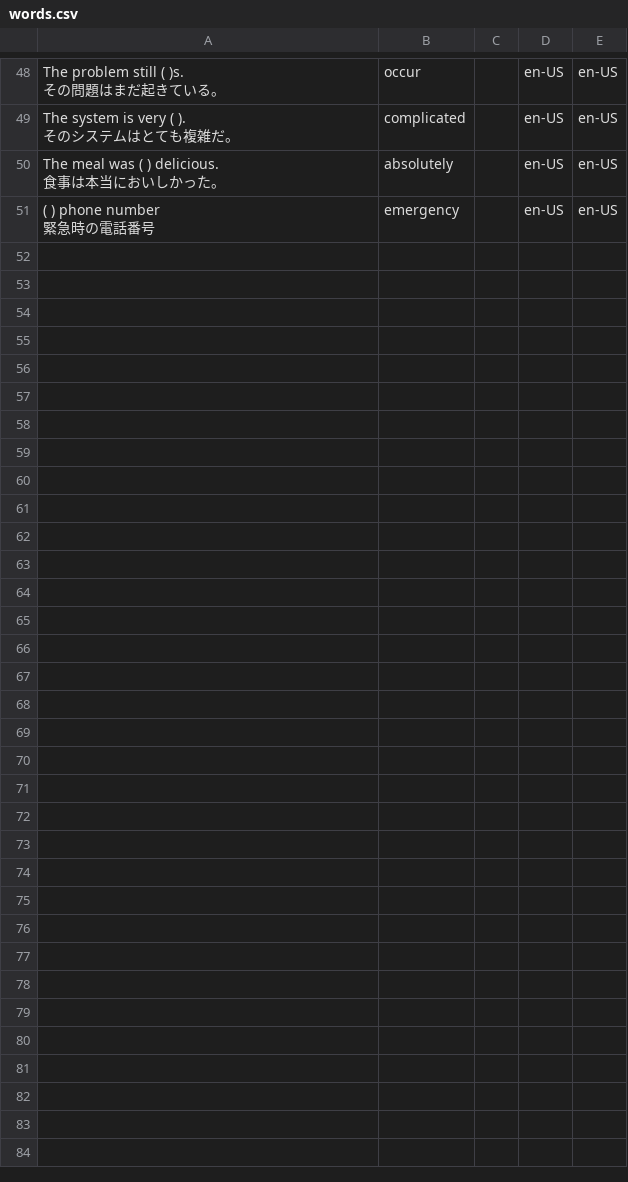
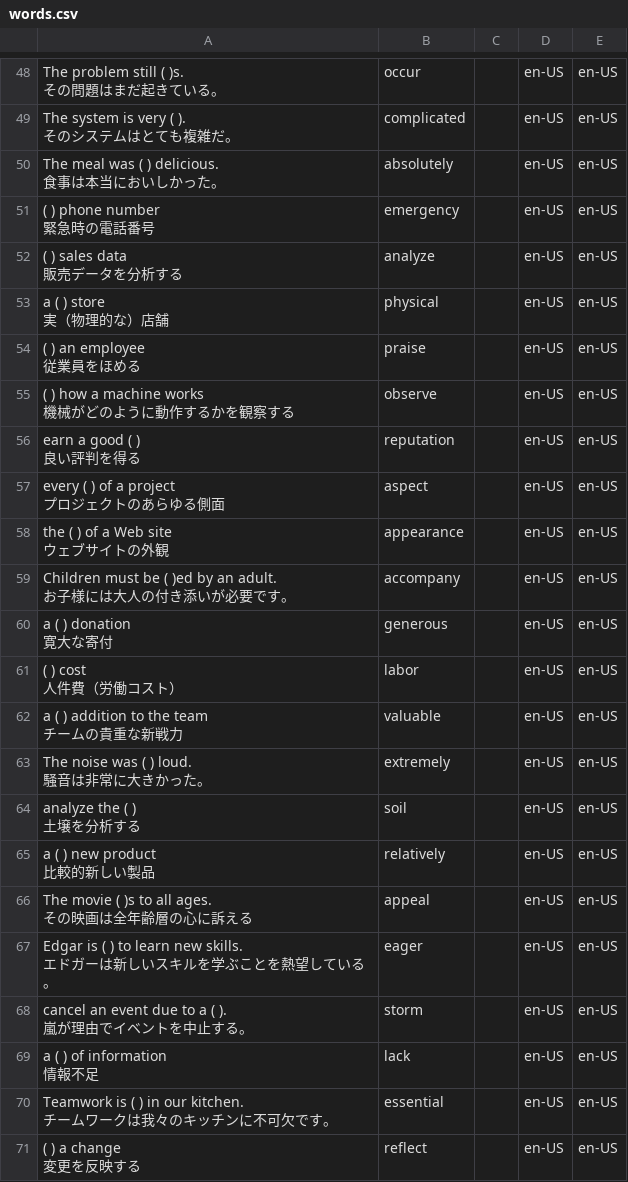
Before and after one commit to sora39000/english-word-test, a CSV file: words.csv, drawn as a sheet; only a part is shown, gaps mark what is left out; ↵ is a line break in a cell; the diff covers the shown part only; the diff names each change by its address in the sheet, - before the commit and + after, or states it on an @@ line.

```diff
--- a/words.csv
+++ b/words.csv
+row 52: ( ) sales data ↵ 販売データを分析する | analyze |  | en-US | en-US
+row 53: a ( ) store ↵ 実（物理的な）店舗 | physical |  | en-US | en-US
+row 54: ( ) an employee ↵ 従業員をほめる | praise |  | en-US | en-US
+row 55: ( ) how a machine works ↵ 機械がどのように動作するかを観察する | observe |  | en-US | en-US
+row 56: earn a good ( ) ↵ 良い評判を得る | reputation |  | en-US | en-US
+row 57: every ( ) of a project ↵ プロジェクトのあらゆる側面 | aspect |  | en-US | en-US
+row 58: the ( ) of a Web site ↵ ウェブサイトの外観 | appearance |  | en-US | en-US
+row 59: Children must be ( )ed by an adult. ↵ お子様には大人の付き添いが必要です。 | accompany |  | en-US | en-US
+row 60: a ( ) donation ↵ 寛大な寄付 | generous |  | en-US | en-US
+row 61: ( ) cost ↵ 人件費（労働コスト） | labor |  | en-US | en-US
+row 62: a ( ) addition to the team ↵ チームの貴重な新戦力 | valuable |  | en-US | en-US
+row 63: The noise was ( ) loud. ↵ 騒音は非常に大きかった。 | extremely |  | en-US | en-US
+row 64: analyze the ( ) ↵ 土壌を分析する | soil |  | en-US | en-US
+row 65: a ( ) new product ↵ 比較的新しい製品 | relatively |  | en-US | en-US
+row 66: The movie ( )s to all ages. ↵ その映画は全年齢層の心に訴える | appeal |  | en-US | en-US
+row 67: Edgar is ( ) to learn new skills. ↵ エドガーは新しいスキルを学ぶことを熱望している。 | eager |  | en-US | en-US
+row 68: cancel an event due to a ( ). ↵ 嵐が理由でイベントを中止する。 | storm |  | en-US | en-US
+row 69: a ( ) of information ↵ 情報不足 | lack |  | en-US | en-US
+row 70: Teamwork is ( ) in our kitchen. ↵ チームワークは我々のキッチンに不可欠です。 | essential |  | en-US | en-US
+row 71: ( ) a change ↵ 変更を反映する | reflect |  | en-US | en-US
```
Also changed, not shown: 30 added rows elsewhere in this file.
